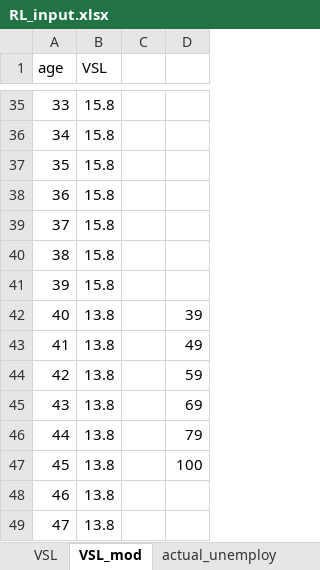
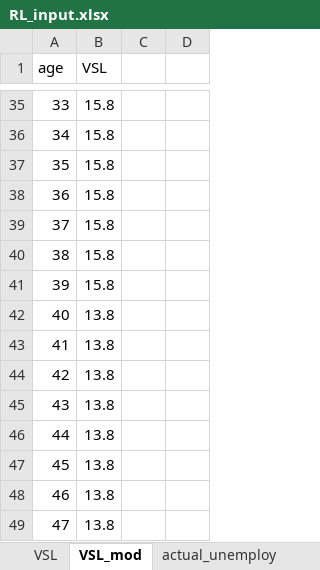
Before and after one commit to ronmallach/base-app, an Excel workbook: app/COVID19master/data/RL_input.xlsx, sheet VSL_mod, drawn as a sheet; only a part is shown, gaps mark what is left out; values as stored, in another font and other column widths than the file's, no borders; the diff names each change by its address in the sheet, - before the commit and + after, or states it on an @@ line.

```diff
--- a/app/COVID19master/data/RL_input.xlsx (sheet VSL_mod)
+++ b/app/COVID19master/data/RL_input.xlsx (sheet VSL_mod)
-D42: 39
+D42: (empty)
-D43: 49
+D43: (empty)
-D44: 59
+D44: (empty)
-D45: 69
+D45: (empty)
-D46: 79
+D46: (empty)
-D47: 100
+D47: (empty)
```
Also changed, not shown: sheet others, sheet labor_for, sheet unemploy_cof, sheet duration_unemploy, other sheet tabs, 14 other files.
